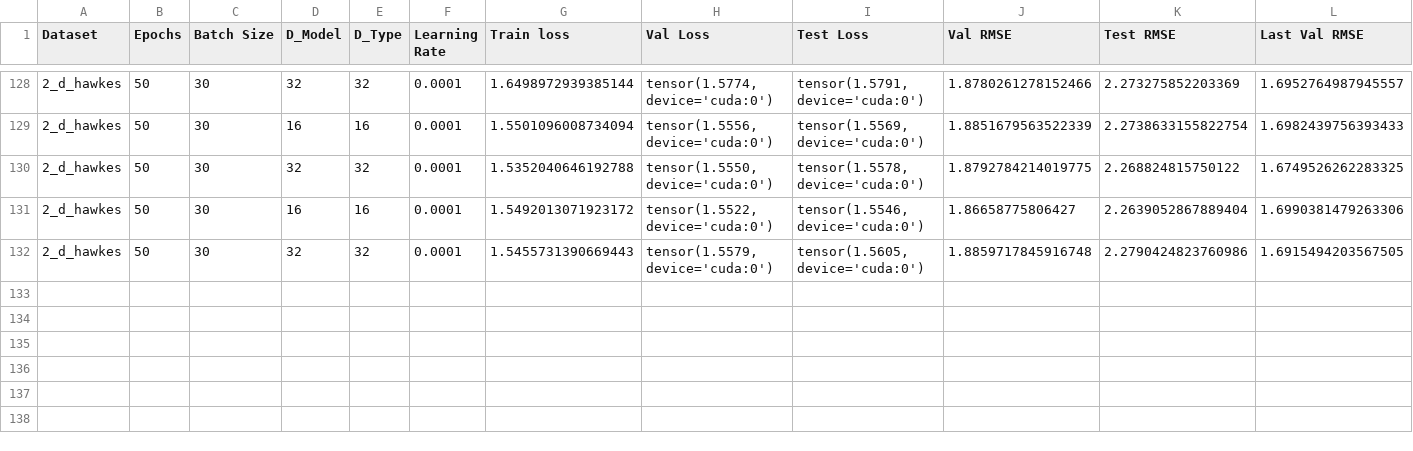
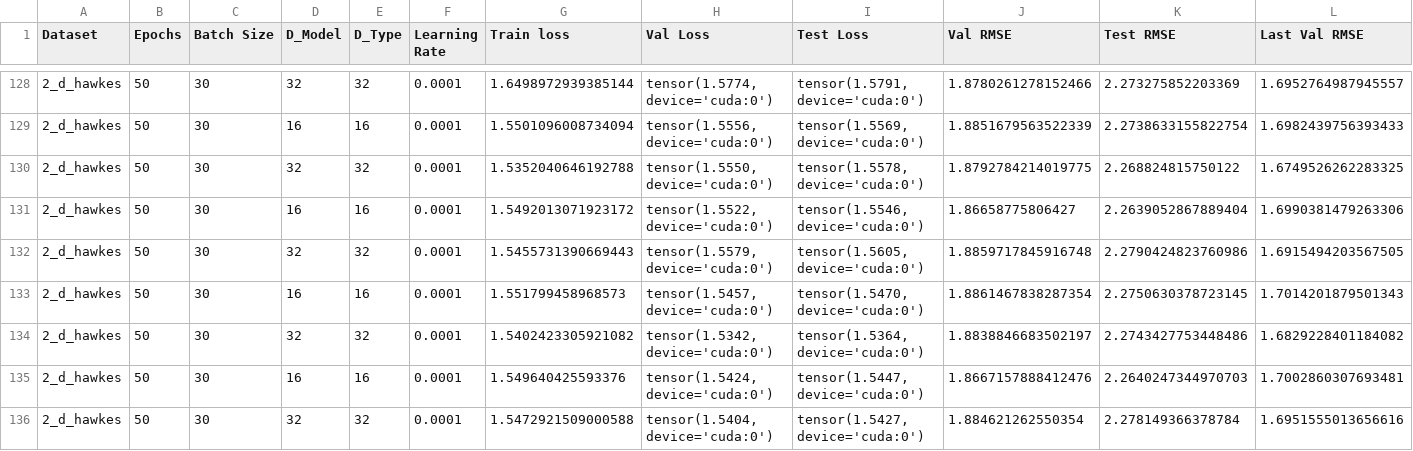
Before and after one commit to yamacisik/gated_kernel_tpp, a CSV file: results.csv, drawn as a sheet; only a part is shown, gaps mark what is left out; rows hold the shown columns only; the diff names each change by its address in the sheet, - before the commit and + after, or states it on an @@ line.

```diff
--- a/results.csv
+++ b/results.csv
+row 133: 2_d_hawkes | 50 | 30 | 16 | 16 | 0.0001 | 1.551799458968573 | tensor(1.5457, device='cuda:0') | tensor(1.5470, device='cuda:0') | 1.8861467838287354 | 2.2750630378723145 | 1.7014201879501343
+row 134: 2_d_hawkes | 50 | 30 | 32 | 32 | 0.0001 | 1.5402423305921082 | tensor(1.5342, device='cuda:0') | tensor(1.5364, device='cuda:0') | 1.8838846683502197 | 2.2743427753448486 | 1.6829228401184082
+row 135: 2_d_hawkes | 50 | 30 | 16 | 16 | 0.0001 | 1.549640425593376 | tensor(1.5424, device='cuda:0') | tensor(1.5447, device='cuda:0') | 1.8667157888412476 | 2.2640247344970703 | 1.7002860307693481
+row 136: 2_d_hawkes | 50 | 30 | 32 | 32 | 0.0001 | 1.5472921509000588 | tensor(1.5404, device='cuda:0') | tensor(1.5427, device='cuda:0') | 1.884621262550354 | 2.278149366378784 | 1.6951555013656616
```
Also changed, not shown: learned_params.csv.
